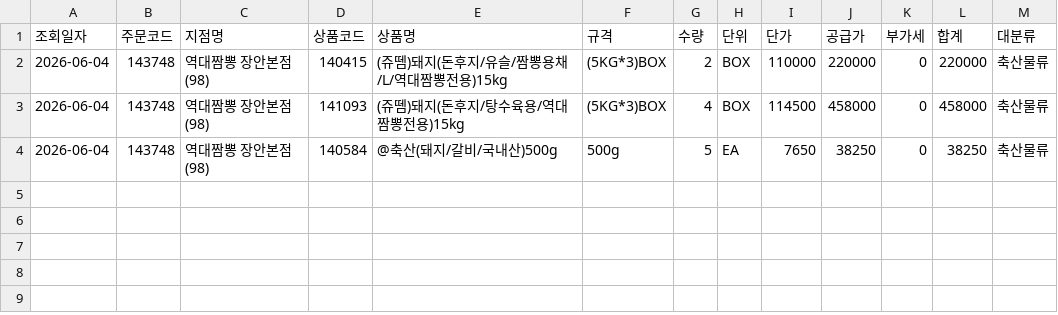
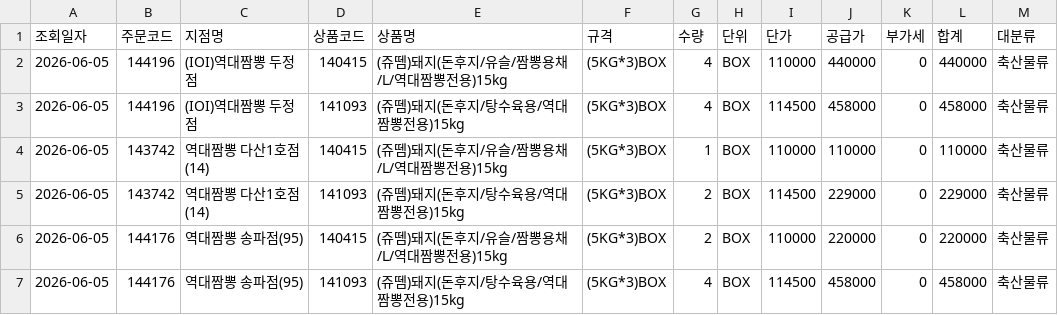
Before and after one commit to dampd21/Sajodaerim, a CSV file: output/by_category/축산물류.csv, drawn as a sheet.

```diff
--- a/output/by_category/축산물류.csv
+++ b/output/by_category/축산물류.csv
@@ -1,4 +1,7 @@
 조회일자,주문코드,지점명,상품코드,상품명,규격,수량,단위,단가,공급가,부가세,합계,대분류
-2026-06-04,143748,역대짬뽕 장안본점(98),140415,(쥬뗌)돼지(돈후지/유슬/짬뽕용채/L/역대짬뽕전용)15kg,(5KG*3)BOX,2,BOX,110000,220000,0,220000,축산물류
-2026-06-04,143748,역대짬뽕 장안본점(98),141093,(쥬뗌)돼지(돈후지/탕수육용/역대짬뽕전용)15kg,(5KG*3)BOX,4,BOX,114500,458000,0,458000,축산물류
-2026-06-04,143748,역대짬뽕 장안본점(98),140584,@축산(돼지/갈비/국내산)500g,500g,5,EA,7650,38250,0,38250,축산물류
+2026-06-05,144196,(IOI)역대짬뽕 두정점,140415,(쥬뗌)돼지(돈후지/유슬/짬뽕용채/L/역대짬뽕전용)15kg,(5KG*3)BOX,4,BOX,110000,440000,0,440000,축산물류
+2026-06-05,144196,(IOI)역대짬뽕 두정점,141093,(쥬뗌)돼지(돈후지/탕수육용/역대짬뽕전용)15kg,(5KG*3)BOX,4,BOX,114500,458000,0,458000,축산물류
+2026-06-05,143742,역대짬뽕 다산1호점(14),140415,(쥬뗌)돼지(돈후지/유슬/짬뽕용채/L/역대짬뽕전용)15kg,(5KG*3)BOX,1,BOX,110000,110000,0,110000,축산물류
+2026-06-05,143742,역대짬뽕 다산1호점(14),141093,(쥬뗌)돼지(돈후지/탕수육용/역대짬뽕전용)15kg,(5KG*3)BOX,2,BOX,114500,229000,0,229000,축산물류
+2026-06-05,144176,역대짬뽕 송파점(95),140415,(쥬뗌)돼지(돈후지/유슬/짬뽕용채/L/역대짬뽕전용)15kg,(5KG*3)BOX,2,BOX,110000,220000,0,220000,축산물류
+2026-06-05,144176,역대짬뽕 송파점(95),141093,(쥬뗌)돼지(돈후지/탕수육용/역대짬뽕전용)15kg,(5KG*3)BOX,4,BOX,114500,458000,0,458000,축산물류
```
Also changed, not shown: output/by_category/수산물류.csv, output/by_store/(IOI)역대짬뽕 두정점.csv, 10 other files.
